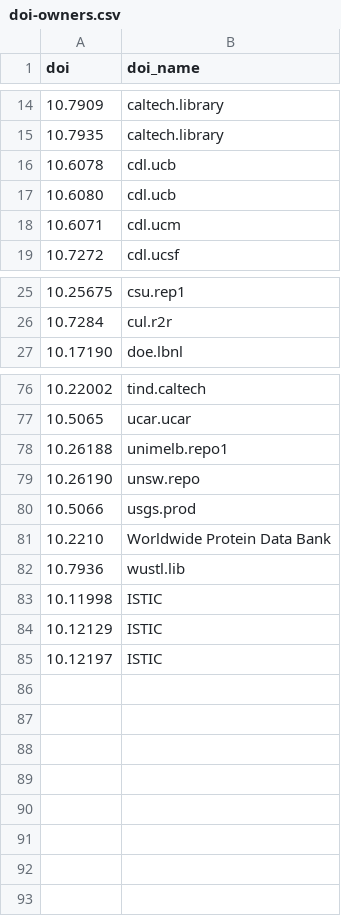
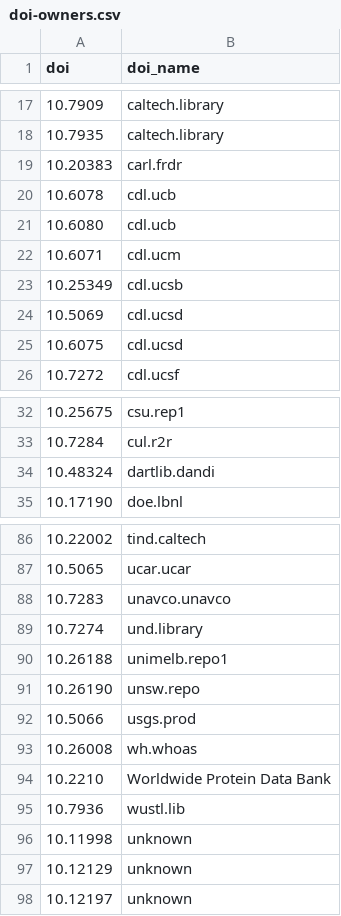
Before and after one commit to kbriney/SupplementaryData, a CSV file: doi-owners.csv, drawn as a sheet; only a part is shown, gaps mark what is left out; the diff covers the shown part only.

Commit message:
Updated DOI domain information based on new master dataset

```diff
--- a/doi-owners.csv
+++ b/doi-owners.csv
@@ -15,2 +18,3 @@ doi,doi_name
 10.7935,caltech.library
+10.20383,carl.frdr
 10.6078,cdl.ucb
@@ -18,2 +22,5 @@ doi,doi_name
 10.6071,cdl.ucm
+10.25349,cdl.ucsb
+10.5069,cdl.ucsd
+10.6075,cdl.ucsd
 10.7272,cdl.ucsf
@@ -26,2 +33,3 @@ doi,doi_name
 10.7284,cul.r2r
+10.48324,dartlib.dandi
 10.17190,doe.lbnl
@@ -77,2 +87,4 @@ doi,doi_name
 10.5065,ucar.ucar
+10.7283,unavco.unavco
+10.7274,und.library
 10.26188,unimelb.repo1
@@ -80,6 +92,7 @@ doi,doi_name
 10.5066,usgs.prod
+10.26008,wh.whoas
 10.2210,Worldwide Protein Data Bank
 10.7936,wustl.lib
-10.11998,ISTIC
-10.12129,ISTIC
-10.12197,ISTIC
+10.11998,unknown
+10.12129,unknown
+10.12197,unknown
```
Also changed, not shown: 5 added rows elsewhere in this file.
